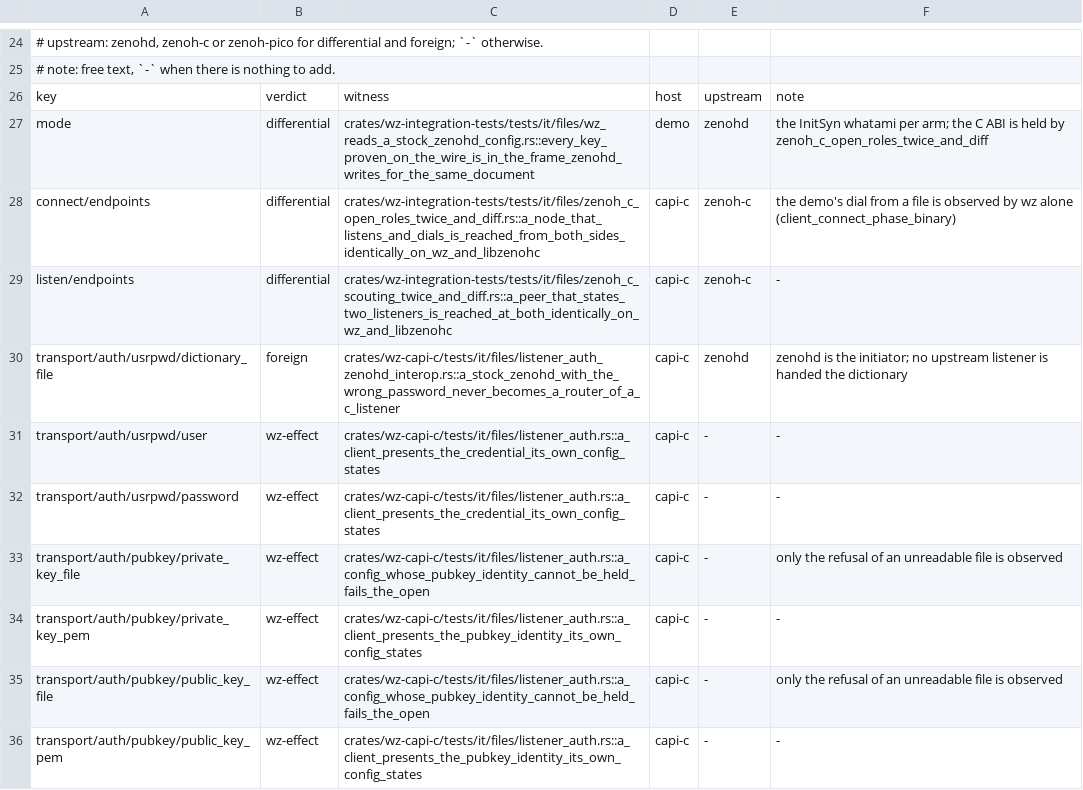
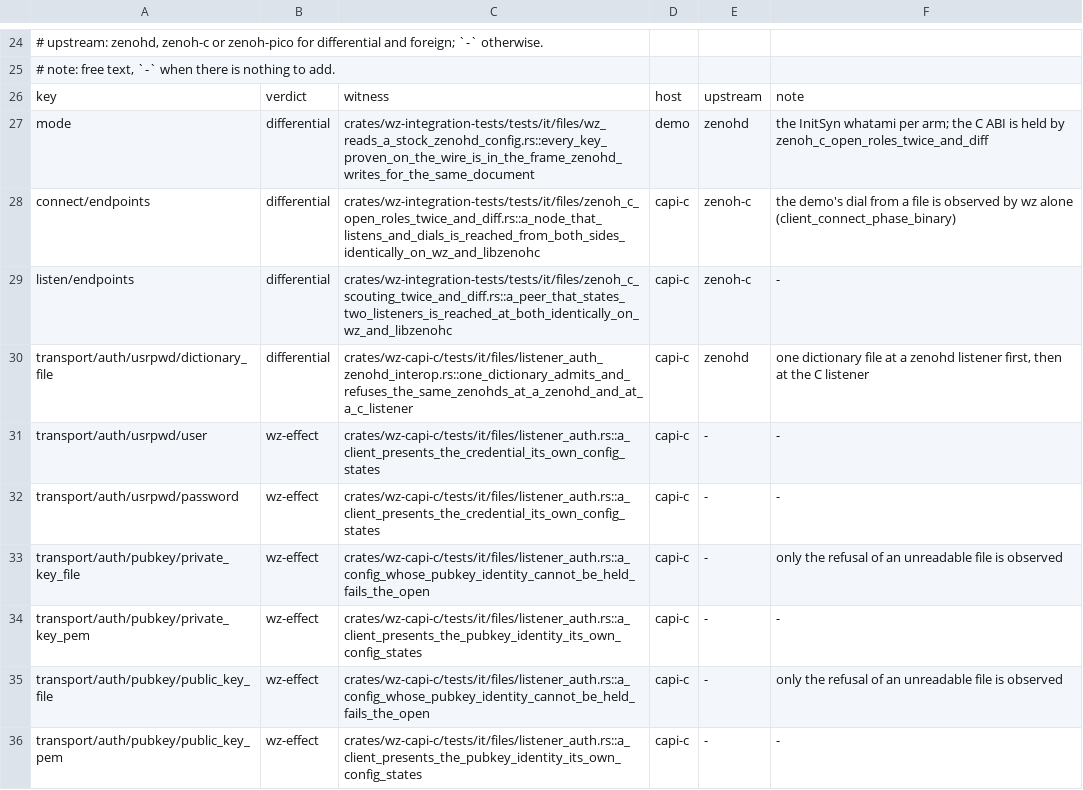
Before and after one commit to newmassrael/watching-zenoh, a TSV file: docs/config-key-effect-witnesses.tsv, drawn as a sheet; only a part is shown, gaps mark what is left out.

Commit message:
test(capi-c): Hand one usrpwd dictionary to zenohd, then to wz
- A zenohd listener must admit the right password and refuse the wrong
- The C listener given the same file is held to the same two answers
- The dictionary key turns differential; the unproven budget is 61

```diff
--- a/docs/config-key-effect-witnesses.tsv
+++ b/docs/config-key-effect-witnesses.tsv
@@ -29,3 +29,3 @@ connect/endpoints	differential	crates/wz-integration-tests/tests/it/files/zenoh_
 listen/endpoints	differential	crates/wz-integration-tests/tests/it/files/zenoh_c_scouting_twice_and_diff.rs::a_peer_that_states_two_listeners_is_reached_at_both_identically_on_wz_and_libzenohc	capi-c	zenoh-c	-
-transport/auth/usrpwd/dictionary_file	foreign	crates/wz-capi-c/tests/it/files/listener_auth_zenohd_interop.rs::a_stock_zenohd_with_the_wrong_password_never_becomes_a_router_of_a_c_listener	capi-c	zenohd	zenohd is the initiator; no upstream listener is handed the dictionary
+transport/auth/usrpwd/dictionary_file	differential	crates/wz-capi-c/tests/it/files/listener_auth_zenohd_interop.rs::one_dictionary_admits_and_refuses_the_same_zenohds_at_a_zenohd_and_at_a_c_listener	capi-c	zenohd	one dictionary file at a zenohd listener first, then at the C listener
 transport/auth/usrpwd/user	wz-effect	crates/wz-capi-c/tests/it/files/listener_auth.rs::a_client_presents_the_credential_its_own_config_states	capi-c	-	-
```
Also changed, not shown: 3 other files.
